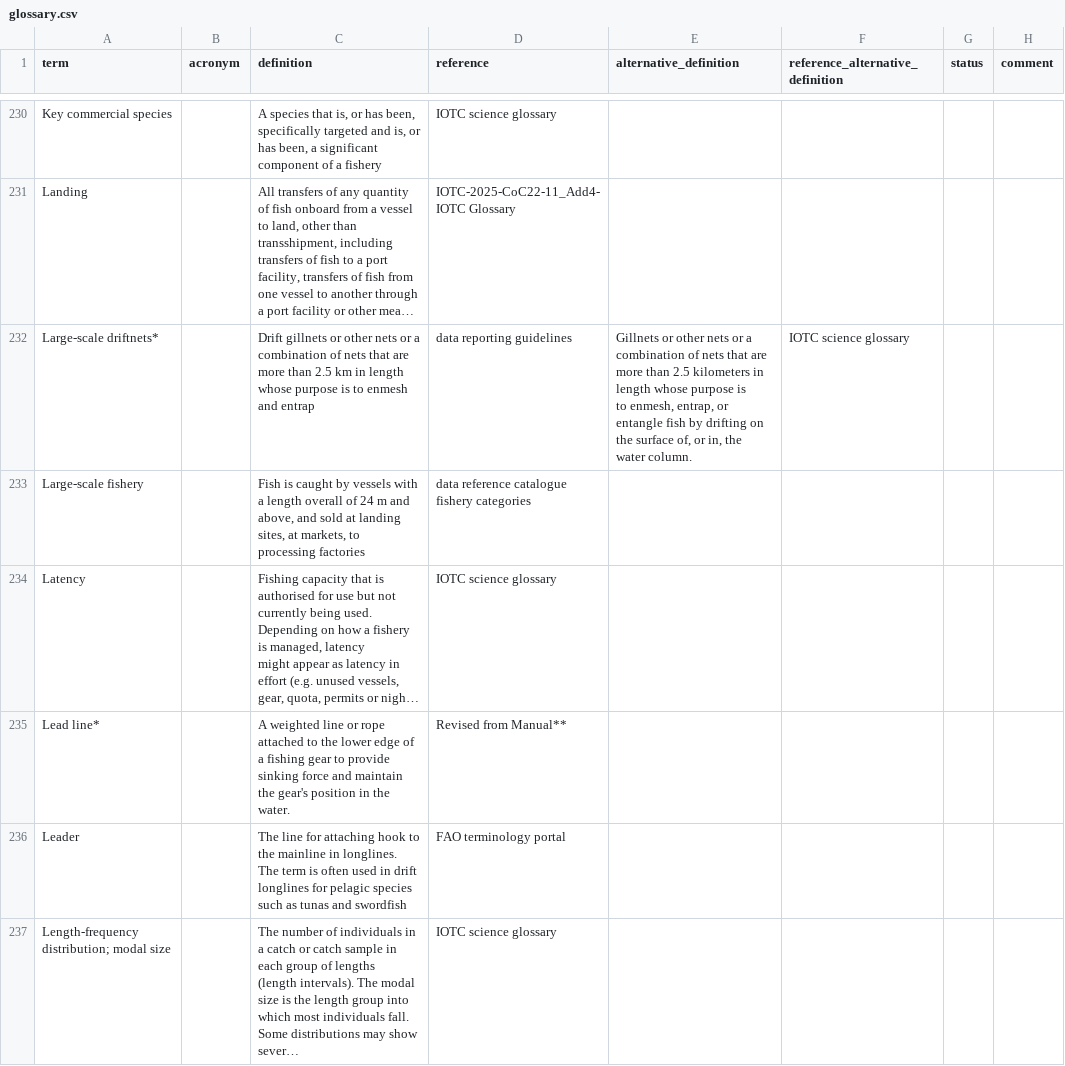
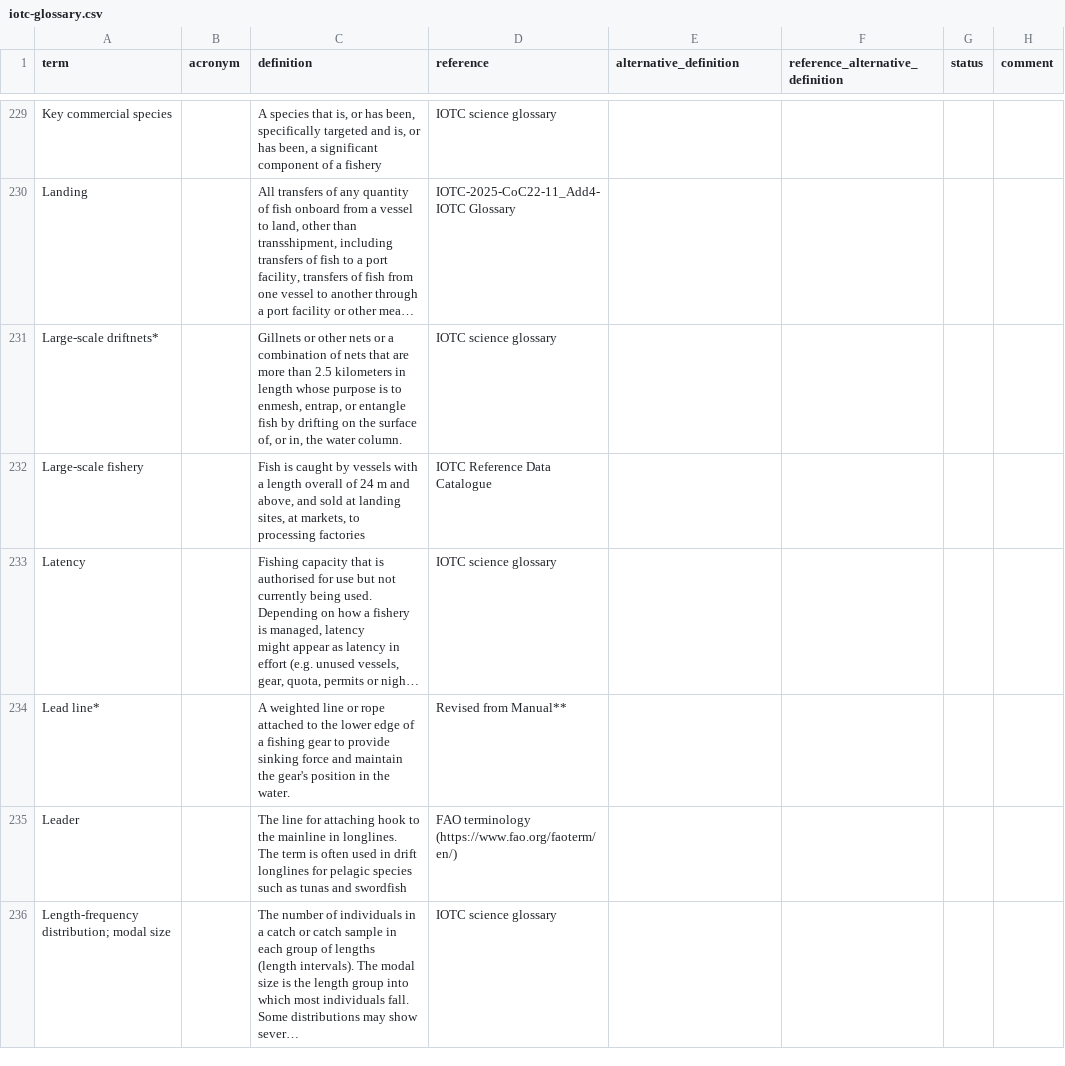
Before and after one commit to iotc-secretariat/iotc-glossaries, a CSV file: inputs/iotc-glossary.csv (was inputs/glossary.csv), drawn as a sheet; only a part is shown, gaps mark what is left out; long unchanged cells end in …; addresses are those after the commit; ↵ is a line break in a cell; the diff covers the shown part only; the diff names each change by its address in the sheet, - before the commit and + after, or states it on an @@ line.

```diff
--- a/inputs/glossary.csv
+++ b/inputs/iotc-glossary.csv
-C231 (definition): Drift gillnets or other nets or a combination of nets that are more than 2.5 km in length whose purpose is to enmesh and entrap
+C231 (definition): Gillnets or other nets or a combination of nets that are more than 2.5 kilometers in length whose purpose is to enmesh, entrap, or entangle fish by drifting on the surface of, or in, the water column.
-D231 (reference): data reporting guidelines
+D231 (reference): IOTC science glossary
-E231 (alternative_definition): Gillnets or other nets or a combination of nets that are more than 2.5 kilometers in length whose purpose is ↵ to enmesh, entrap, or entangle fish by drifting on the surface of, or in, the water column.
+E231 (alternative_definition): (empty)
-F231 (reference_alternative_definition): IOTC science glossary
+F231 (reference_alternative_definition): (empty)
-D232 (reference): data reference catalogue fishery categories
+D232 (reference): IOTC Reference Data Catalogue
-D235 (reference): FAO terminology portal
+D235 (reference): FAO terminology (https://www.fao.org/faoterm/en/)
```
Also changed, not shown: 2 added rows, 2 removed rows and 135 edited cells elsewhere in this file, 4 other files.
